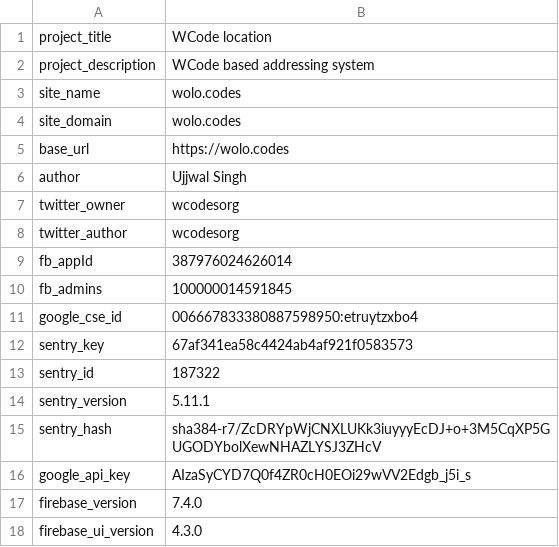
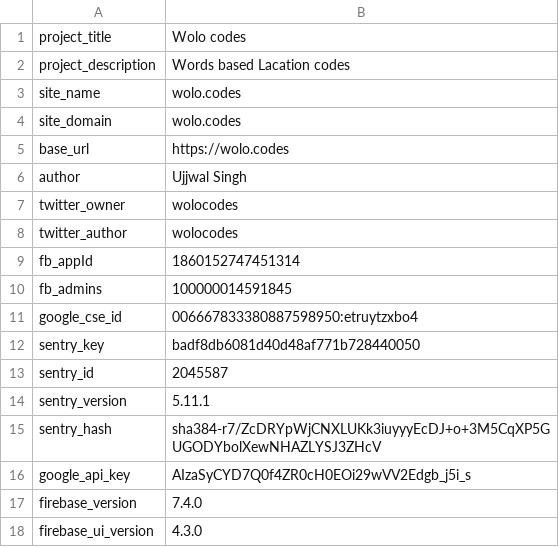
Before and after one commit to wolo-code/web-app, a TSV file: Root/Config/Vars.tsv, drawn as a sheet.

Commit message:
Branding changed to wolo (continued)

```diff
--- a/Root/Config/Vars.tsv
+++ b/Root/Config/Vars.tsv
@@ -1,3 +1,3 @@
-project_title	WCode location
-project_description	WCode based addressing system
+project_title	Wolo codes
+project_description	Words based Lacation codes
 site_name	wolo.codes
@@ -6,9 +6,9 @@ base_url	https://wolo.codes
 author	Ujjwal Singh
-twitter_owner	wcodesorg
-twitter_author	wcodesorg
-fb_appId	387976024626014
+twitter_owner	wolocodes
+twitter_author	wolocodes
+fb_appId	1860152747451314
 fb_admins	100000014591845
 google_cse_id	006667833380887598950:etruytzxbo4
-sentry_key	67af341ea58c4424ab4af921f0583573
-sentry_id	187322
+sentry_key	badf8db6081d40d48af771b728440050
+sentry_id	2045587
 sentry_version	5.11.1
```
Also changed, not shown: 3 other files.
